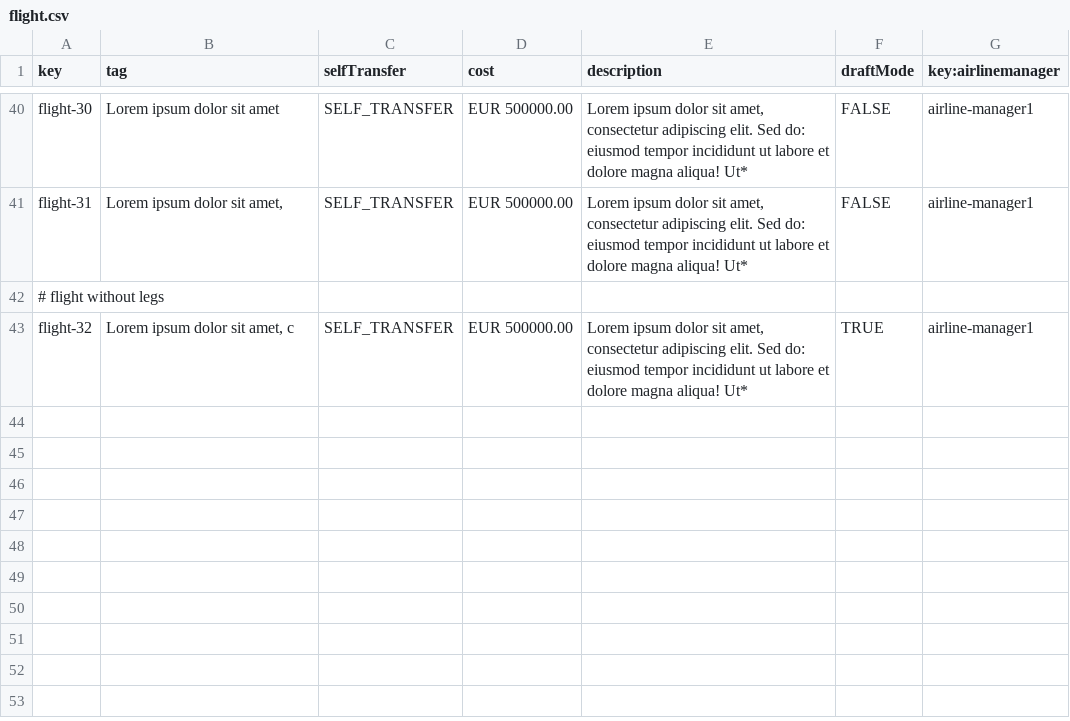
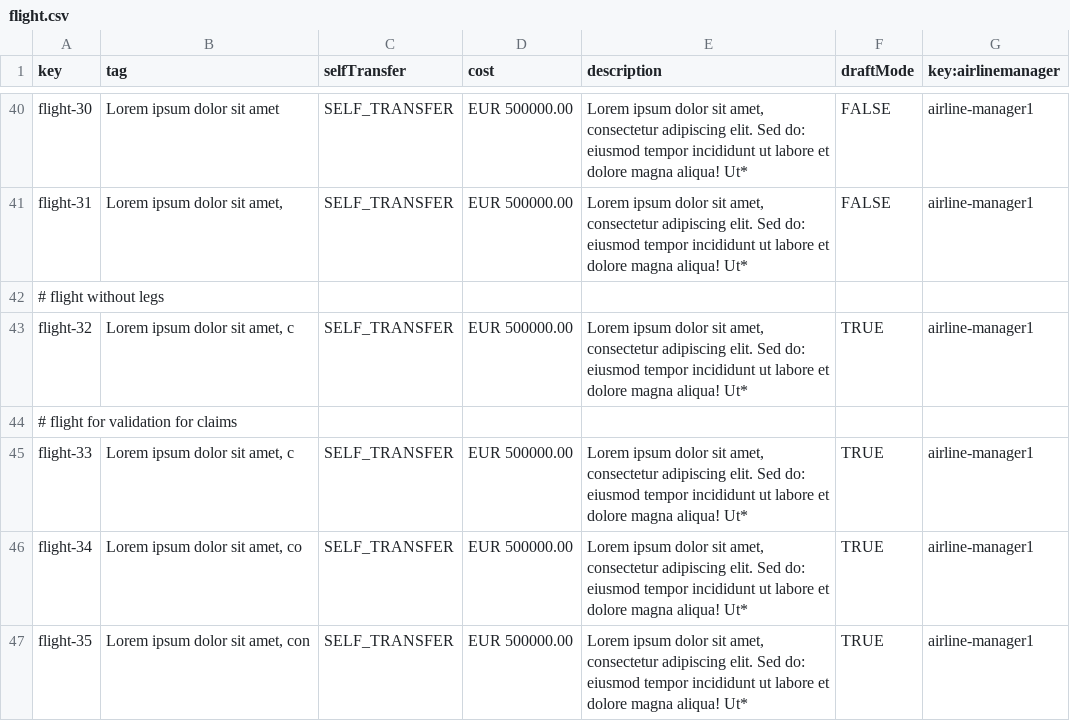
Before and after one commit to C1-036/Acme-ANS-D04, a CSV file: src/main/resources/WEB-INF/data/sample/flight.csv, drawn as a sheet; only a part is shown, gaps mark what is left out.

Commit message:
Fallos arreglados por relacion de claim con Leg

```diff
--- a/src/main/resources/WEB-INF/data/sample/flight.csv
+++ b/src/main/resources/WEB-INF/data/sample/flight.csv
@@ -43 +43,5 @@ flight-31,"Lorem ipsum dolor sit amet,",SELF_TRANSFER,EUR 500000.00,"Lorem ipsum
 flight-32,"Lorem ipsum dolor sit amet, c",SELF_TRANSFER,EUR 500000.00,"Lorem ipsum dolor sit amet, consectetur adipiscing elit. Sed do: eiusmod tempor incididunt ut labore et dolore magna aliqua! Ut*",TRUE,airline-manager1
+# flight for validation for claims
+flight-33,"Lorem ipsum dolor sit amet, c",SELF_TRANSFER,EUR 500000.00,"Lorem ipsum dolor sit amet, consectetur adipiscing elit. Sed do: eiusmod tempor incididunt ut labore et dolore magna aliqua! Ut*",TRUE,airline-manager1
+flight-34,"Lorem ipsum dolor sit amet, co",SELF_TRANSFER,EUR 500000.00,"Lorem ipsum dolor sit amet, consectetur adipiscing elit. Sed do: eiusmod tempor incididunt ut labore et dolore magna aliqua! Ut*",TRUE,airline-manager1
+flight-35,"Lorem ipsum dolor sit amet, con",SELF_TRANSFER,EUR 500000.00,"Lorem ipsum dolor sit amet, consectetur adipiscing elit. Sed do: eiusmod tempor incididunt ut labore et dolore magna aliqua! Ut*",TRUE,airline-manager1
```
Also changed, not shown: src/main/resources/WEB-INF/data/sample/claim.csv, src/main/resources/WEB-INF/data/sample/leg.csv, 4 other files.
